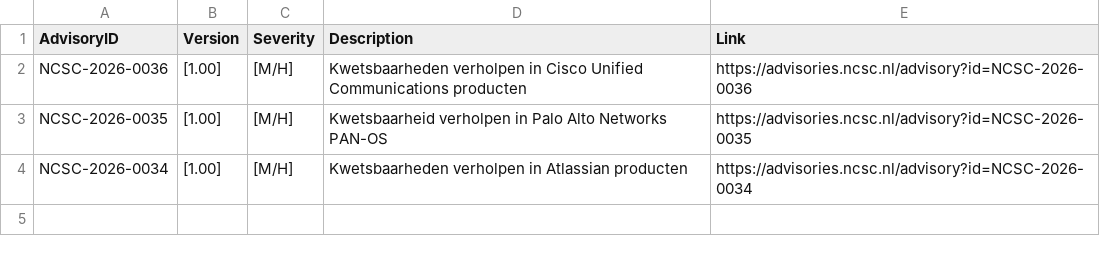
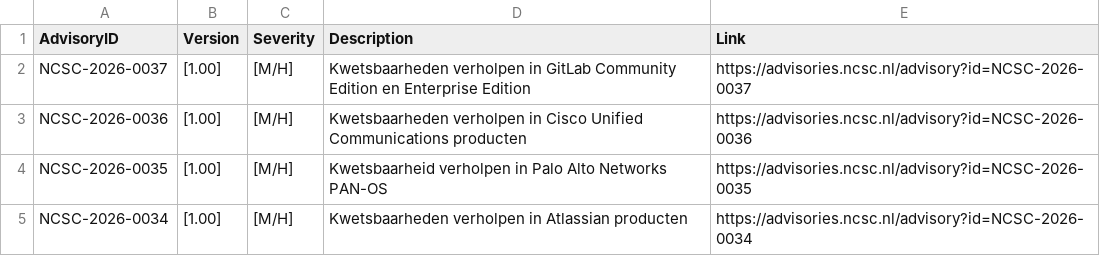
Before and after one commit to koensmink/ncsc-advisory-watcher, a CSV file: output/daily/2026-01-22.csv, drawn as a sheet.

```diff
--- a/output/daily/2026-01-22.csv
+++ b/output/daily/2026-01-22.csv
@@ -1,2 +1,3 @@
 AdvisoryID,Version,Severity,Description,Link
+NCSC-2026-0037,[1.00],[M/H],Kwetsbaarheden verholpen in GitLab Community Edition en Enterprise Edition,https://advisories.ncsc.nl/advisory?id=NCSC-2026-0037
 NCSC-2026-0036,[1.00],[M/H],Kwetsbaarheden verholpen in Cisco Unified Communications producten,https://advisories.ncsc.nl/advisory?id=NCSC-2026-0036
```
Also changed, not shown: 2 other files.
